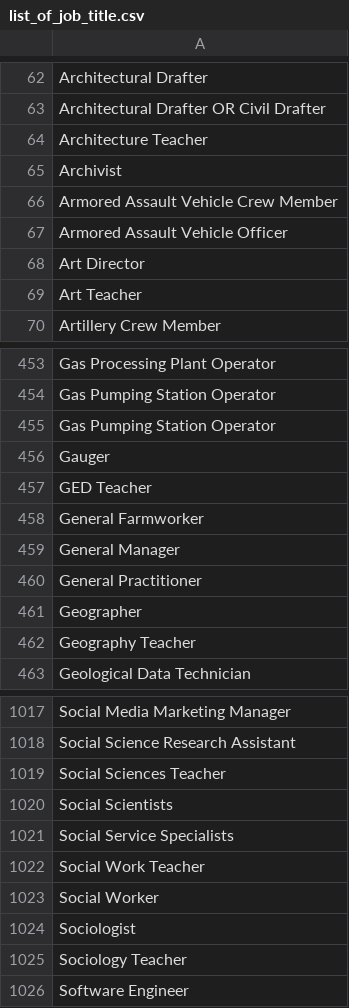
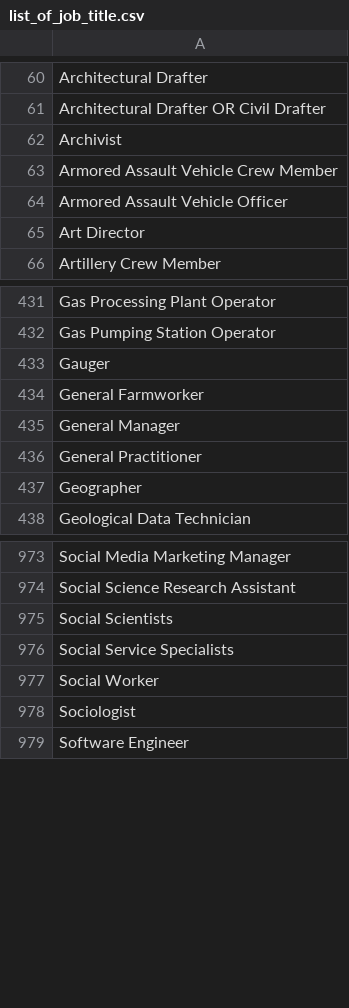
Before and after one commit to eric-deau/hack_the_break_2023, a CSV file: text/list_of_job_title.csv, drawn as a sheet; only a part is shown, gaps mark what is left out; the diff covers the shown part only.

```diff
--- a/text/list_of_job_title.csv
+++ b/text/list_of_job_title.csv
@@ -63,3 +61,2 @@ Architectural Drafter
 Architectural Drafter OR Civil Drafter
-Architecture Teacher
 Archivist
@@ -68,3 +65,2 @@ Armored Assault Vehicle Officer
 Art Director
-Art Teacher
 Artillery Crew Member
@@ -454,5 +432,3 @@ Gas Processing Plant Operator
 Gas Pumping Station Operator
-Gas Pumping Station Operator
 Gauger
-GED Teacher
 General Farmworker
@@ -461,3 +437,2 @@ General Practitioner
 Geographer
-Geography Teacher
 Geological Data Technician
@@ -1018,9 +974,6 @@ Social Media Marketing Manager
 Social Science Research Assistant
-Social Sciences Teacher
 Social Scientists
 Social Service Specialists
-Social Work Teacher
 Social Worker
 Sociologist
-Sociology Teacher
 Software Engineer
```
Also changed, not shown: 1 added row, 45 removed rows and 1 edited cell elsewhere in this file, 3 other files.
